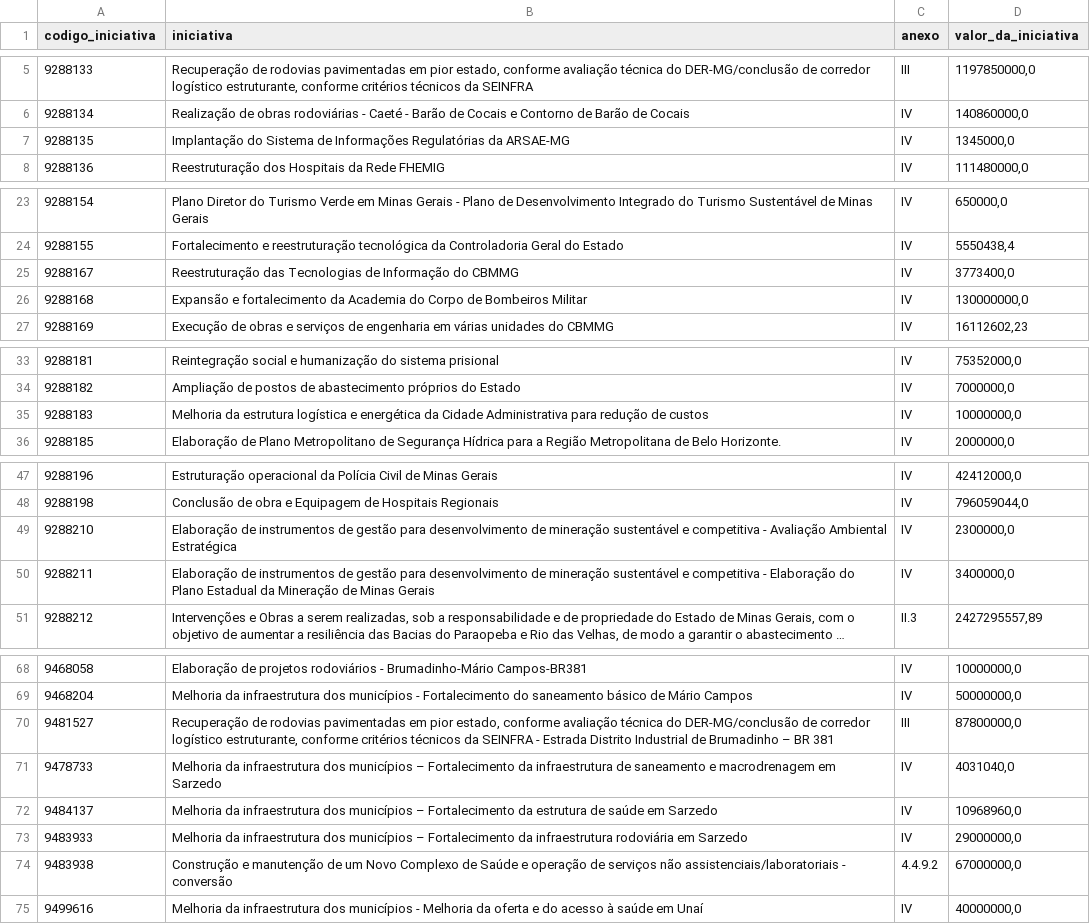
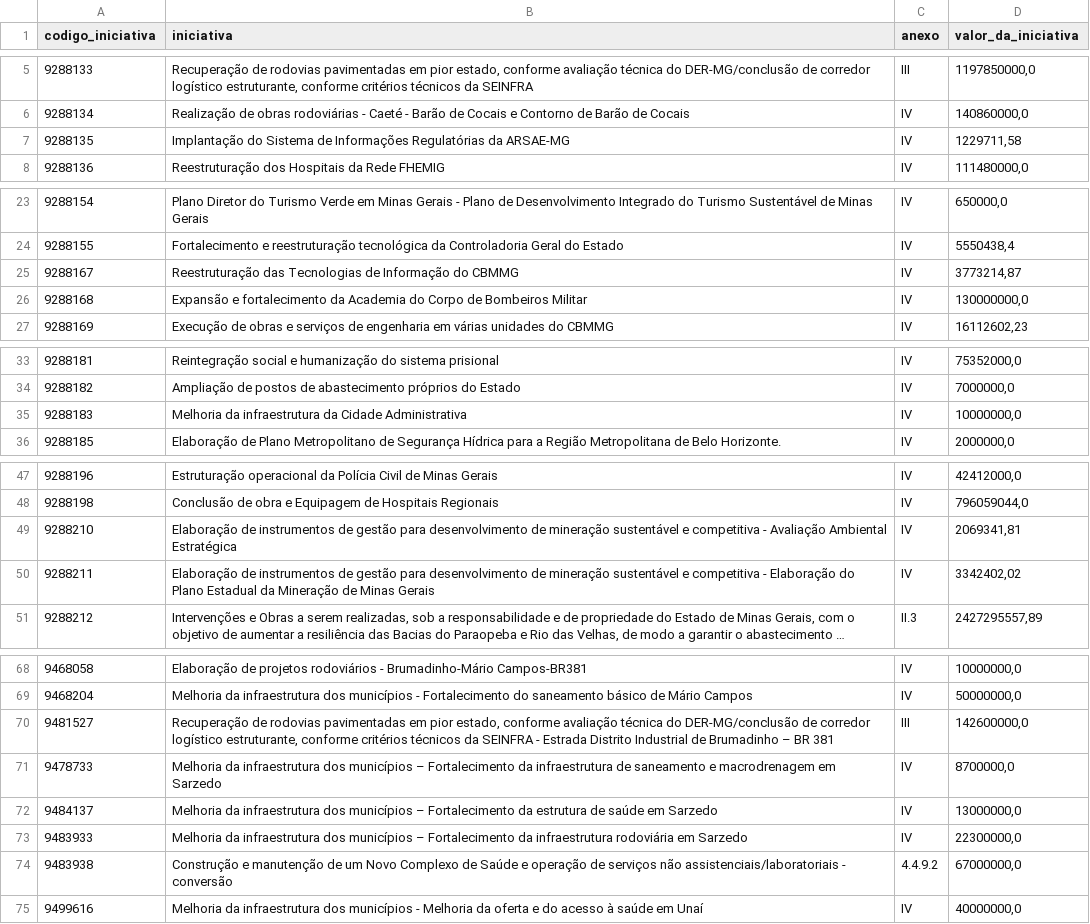
Before and after one commit to transparencia-mg/acordo-judicial-reparacao-vale-iniciativas, a CSV file: dataset/data/iniciativas_acordo_judicial_reparacao_vale.csv, drawn as a sheet; only a part is shown, gaps mark what is left out; long unchanged cells end in …; the diff names each change by its address in the sheet, - before the commit and + after, or states it on an @@ line.

```diff
--- a/dataset/data/iniciativas_acordo_judicial_reparacao_vale.csv
+++ b/dataset/data/iniciativas_acordo_judicial_reparacao_vale.csv
-D7 (valor_da_iniciativa): 1345000,0
+D7 (valor_da_iniciativa): 1229711,58
-D25 (valor_da_iniciativa): 3773400,0
+D25 (valor_da_iniciativa): 3773214,87
-B35 (iniciativa): Melhoria da estrutura logística e energética da Cidade Administrativa para redução de custos
+B35 (iniciativa): Melhoria da infraestrutura da Cidade Administrativa
-D49 (valor_da_iniciativa): 2300000,0
+D49 (valor_da_iniciativa): 2069341,81
-D50 (valor_da_iniciativa): 3400000,0
+D50 (valor_da_iniciativa): 3342402,02
-D70 (valor_da_iniciativa): 87800000,0
+D70 (valor_da_iniciativa): 142600000,0
-D71 (valor_da_iniciativa): 4031040,0
+D71 (valor_da_iniciativa): 8700000,0
-D72 (valor_da_iniciativa): 10968960,0
+D72 (valor_da_iniciativa): 13000000,0
-D73 (valor_da_iniciativa): 29000000,0
+D73 (valor_da_iniciativa): 22300000,0
```
